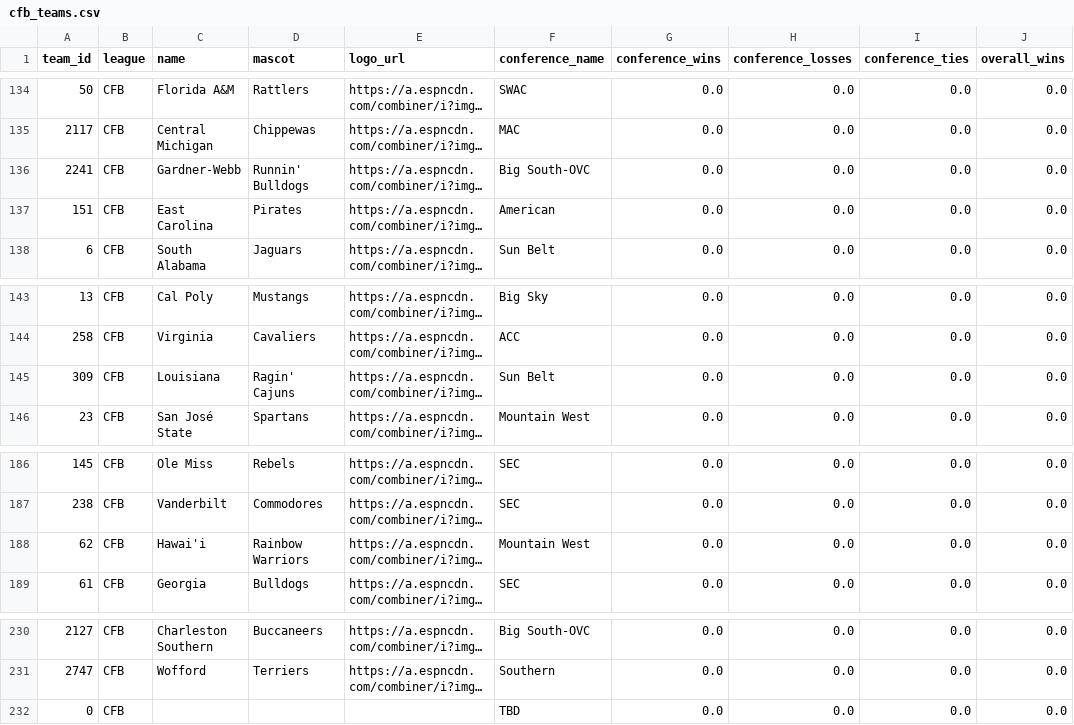
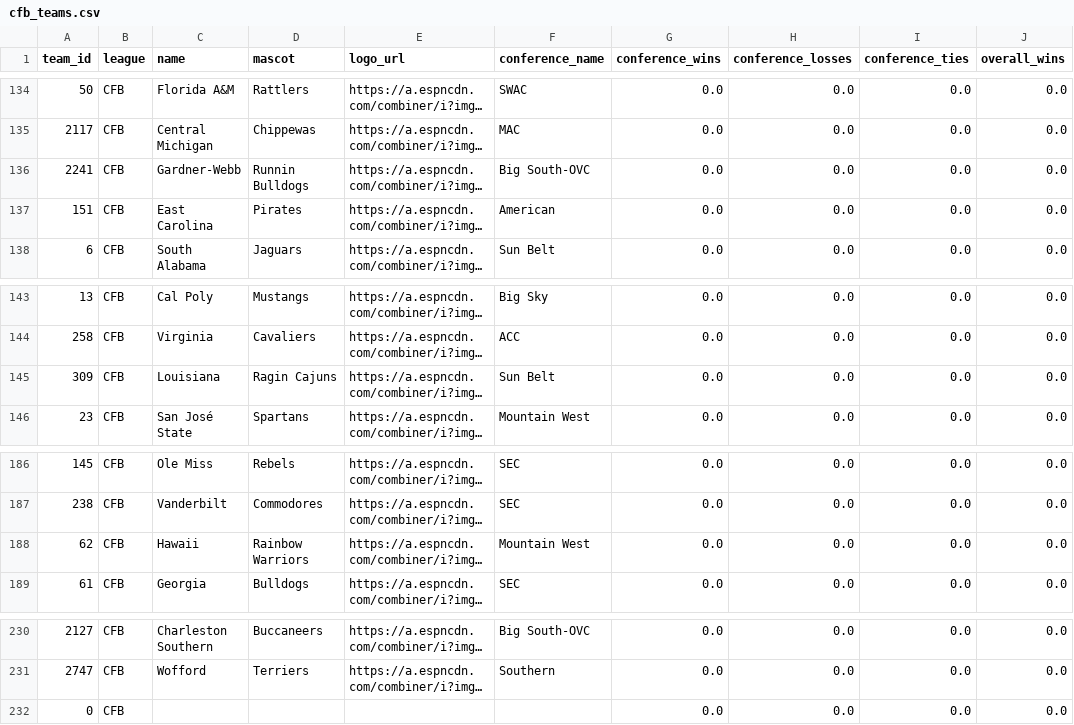
Before and after one commit to baduquig/cfb-pickem-etl, a CSV file: pickem_data/cfb_teams.csv, drawn as a sheet; only a part is shown, gaps mark what is left out; long unchanged cells end in …; the diff names each change by its address in the sheet, - before the commit and + after, or states it on an @@ line.

```diff
--- a/pickem_data/cfb_teams.csv
+++ b/pickem_data/cfb_teams.csv
-D136 (mascot): Runnin' Bulldogs
+D136 (mascot): Runnin Bulldogs
-D145 (mascot): Ragin' Cajuns
+D145 (mascot): Ragin Cajuns
-C188 (name): Hawai'i
+C188 (name): Hawaii
-F232 (conference_name): TBD
+F232 (conference_name): (empty)
```
Also changed, not shown: pickem_data/all_schedule.csv, pickem_data/cfb_locations.csv, 14 other files.
